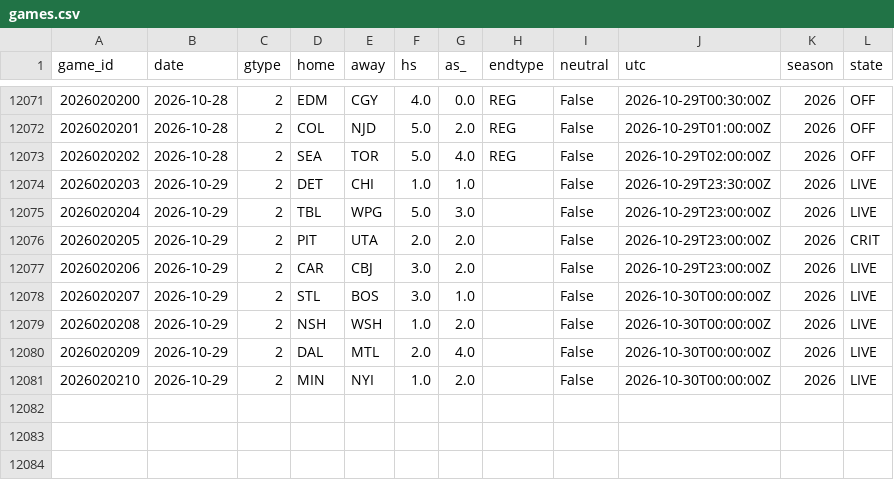
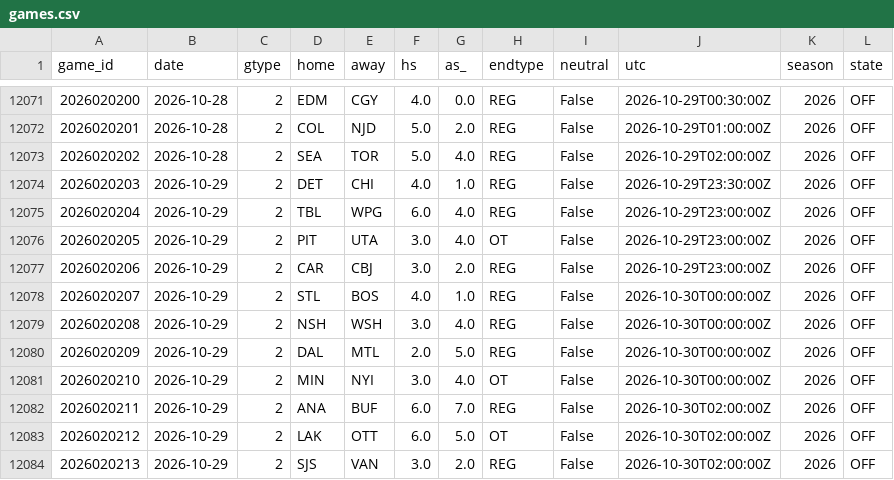
Before and after one commit to azcal/mbm-nhl, a CSV file: data/games.csv, drawn as a sheet; only a part is shown, gaps mark what is left out.

```diff
--- a/data/games.csv
+++ b/data/games.csv
@@ -12073,9 +12073,12 @@ game_id,date,gtype,home,away,hs,as_,endtype,neutral,utc,season,state
 2026020202,2026-10-28,2,SEA,TOR,5.0,4.0,REG,False,2026-10-29T02:00:00Z,2026,OFF
-2026020203,2026-10-29,2,DET,CHI,1.0,1.0,,False,2026-10-29T23:30:00Z,2026,LIVE
-2026020204,2026-10-29,2,TBL,WPG,5.0,3.0,,False,2026-10-29T23:00:00Z,2026,LIVE
-2026020205,2026-10-29,2,PIT,UTA,2.0,2.0,,False,2026-10-29T23:00:00Z,2026,CRIT
-2026020206,2026-10-29,2,CAR,CBJ,3.0,2.0,,False,2026-10-29T23:00:00Z,2026,LIVE
-2026020207,2026-10-29,2,STL,BOS,3.0,1.0,,False,2026-10-30T00:00:00Z,2026,LIVE
-2026020208,2026-10-29,2,NSH,WSH,1.0,2.0,,False,2026-10-30T00:00:00Z,2026,LIVE
-2026020209,2026-10-29,2,DAL,MTL,2.0,4.0,,False,2026-10-30T00:00:00Z,2026,LIVE
-2026020210,2026-10-29,2,MIN,NYI,1.0,2.0,,False,2026-10-30T00:00:00Z,2026,LIVE
+2026020203,2026-10-29,2,DET,CHI,4.0,1.0,REG,False,2026-10-29T23:30:00Z,2026,OFF
+2026020204,2026-10-29,2,TBL,WPG,6.0,4.0,REG,False,2026-10-29T23:00:00Z,2026,OFF
+2026020205,2026-10-29,2,PIT,UTA,3.0,4.0,OT,False,2026-10-29T23:00:00Z,2026,OFF
+2026020206,2026-10-29,2,CAR,CBJ,3.0,2.0,REG,False,2026-10-29T23:00:00Z,2026,OFF
+2026020207,2026-10-29,2,STL,BOS,4.0,1.0,REG,False,2026-10-30T00:00:00Z,2026,OFF
+2026020208,2026-10-29,2,NSH,WSH,3.0,4.0,REG,False,2026-10-30T00:00:00Z,2026,OFF
+2026020209,2026-10-29,2,DAL,MTL,2.0,5.0,REG,False,2026-10-30T00:00:00Z,2026,OFF
+2026020210,2026-10-29,2,MIN,NYI,3.0,4.0,OT,False,2026-10-30T00:00:00Z,2026,OFF
+2026020211,2026-10-29,2,ANA,BUF,6.0,7.0,REG,False,2026-10-30T02:00:00Z,2026,OFF
+2026020212,2026-10-29,2,LAK,OTT,6.0,5.0,OT,False,2026-10-30T02:00:00Z,2026,OFF
+2026020213,2026-10-29,2,SJS,VAN,3.0,2.0,REG,False,2026-10-30T02:00:00Z,2026,OFF
```
Also changed, not shown: logs/graded.csv, logs/predictions.csv, 3 other files.
